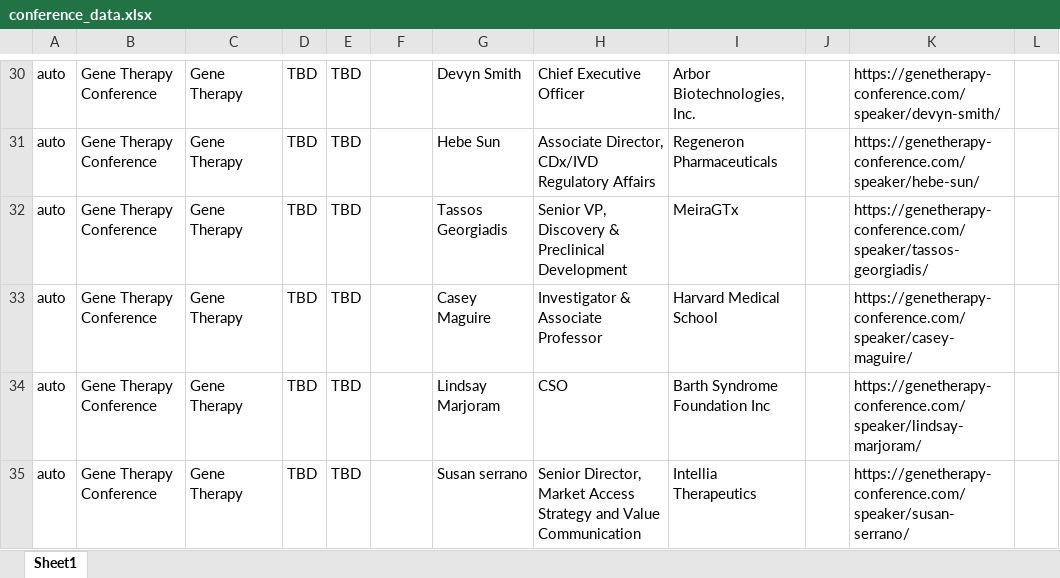
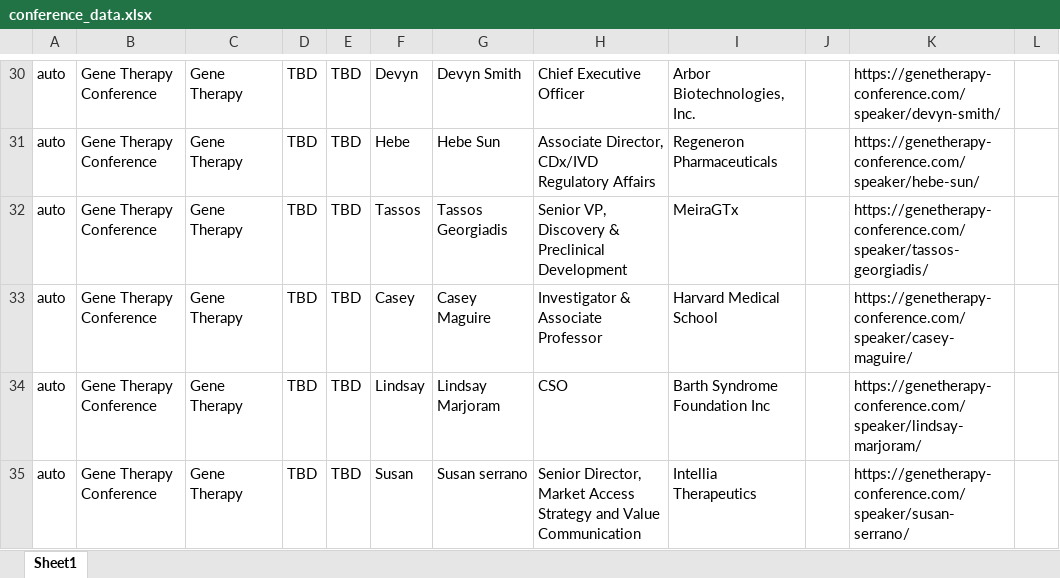
Before and after one commit to stoilsteve-hub/conference-hunter, an Excel workbook: conference_data.xlsx, sheet Sheet1, drawn as a sheet; only a part is shown, gaps mark what is left out; values as stored, in another font and other column widths than the file's, no borders; the diff covers the shown part only; the diff names each change by its address in the sheet, - before the commit and + after, or states it on an @@ line.

```diff
--- a/conference_data.xlsx (sheet Sheet1)
+++ b/conference_data.xlsx (sheet Sheet1)
-F30: (empty)
+F30: Devyn
-F31: (empty)
+F31: Hebe
-F32: (empty)
+F32: Tassos
-F33: (empty)
+F33: Casey
-F34: (empty)
+F34: Lindsay
-F35: (empty)
+F35: Susan
```
Also changed, not shown: 28 edited cells elsewhere in this sheet, 5 other files.
